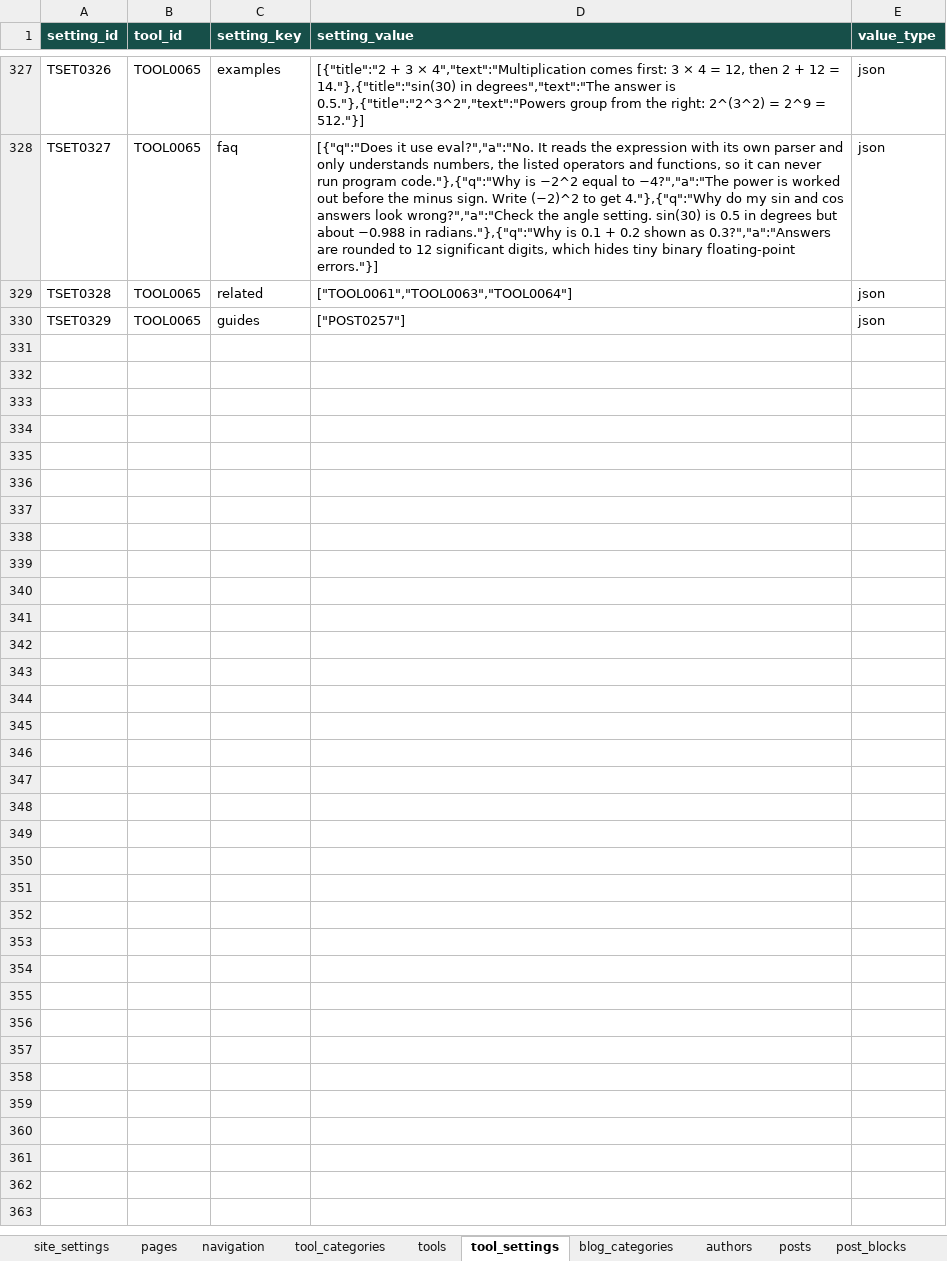
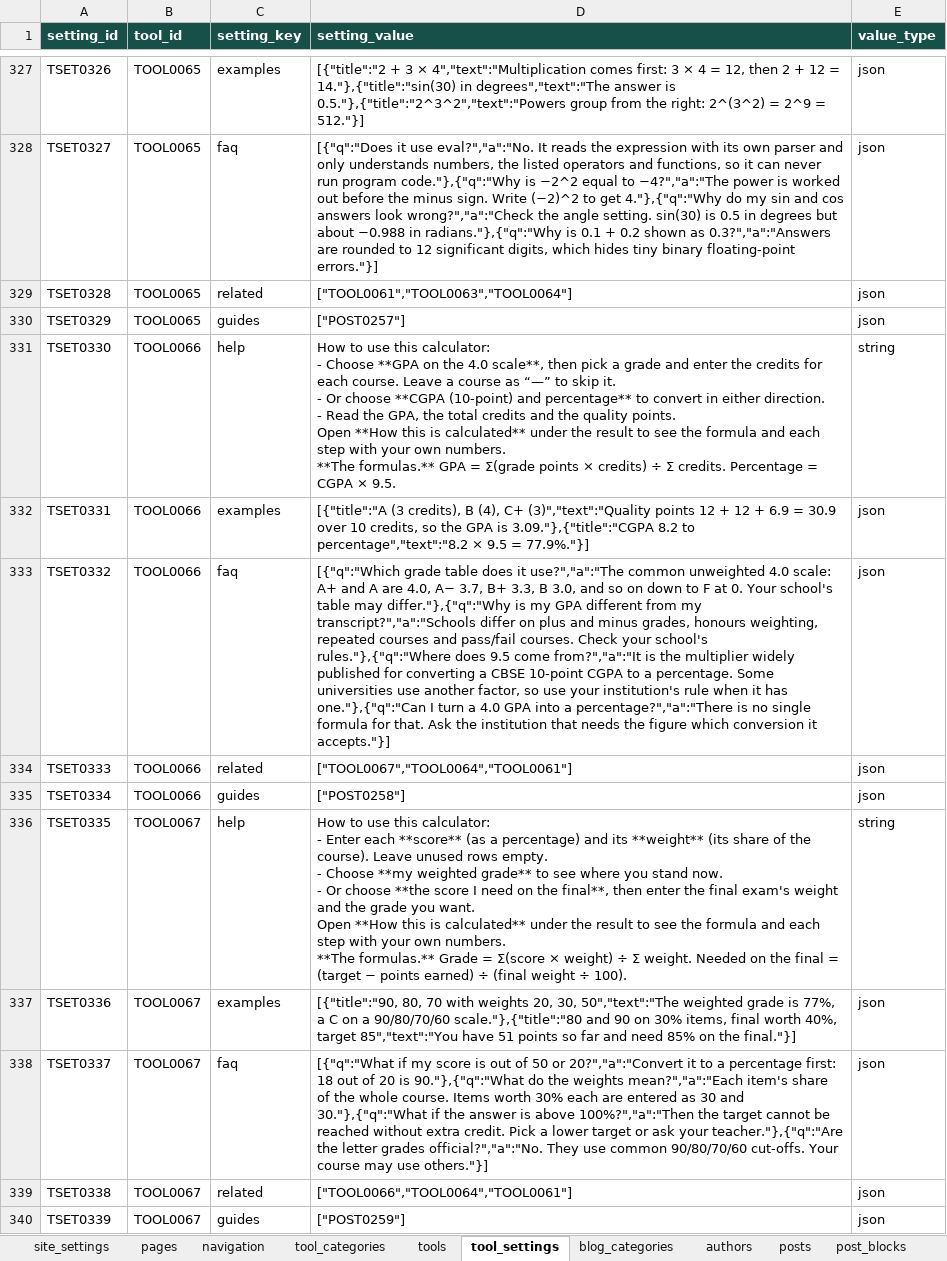
Before and after one commit to oewersolutions/oewer-tools, an Excel workbook: data/oewer_database.xlsx, sheet tool_settings, drawn as a sheet; only a part is shown, gaps mark what is left out; values as stored, in another font and other column widths than the file's, no borders; ↵ is a line break in a cell; the diff covers the shown part only; the diff names each change by its address in the sheet, - before the commit and + after, or states it on an @@ line.

```diff
--- a/data/oewer_database.xlsx (sheet tool_settings)
+++ b/data/oewer_database.xlsx (sheet tool_settings)
+row 331: TSET0330 | TOOL0066 | help | How to use this calculator: ↵ - Choose **GPA on the 4.0 scale**, then pick a grade and enter the credits for each course. Leave a course as “—” to skip it. ↵ - Or choose **CGPA (10-point) and percentage** to convert in either direction. ↵ - Read the GPA, the total credits and the quality points. ↵ Open **How this is calculated** under the result to see the formula and each step with your own numbers. ↵ **The formulas.** GPA = Σ(grade points × credits) ÷ Σ credits. Percentage = CGPA × 9.5. | string
+row 332: TSET0331 | TOOL0066 | examples | [{"title":"A (3 credits), B (4), C+ (3)","text":"Quality points 12 + 12 + 6.9 = 30.9 over 10 credits, so the GPA is 3.09."},{"title":"CGPA 8.2 to percentage","text":"8.2 × 9.5 = 77.9%."}] | json
+row 333: TSET0332 | TOOL0066 | faq | [{"q":"Which grade table does it use?","a":"The common unweighted 4.0 scale: A+ and A are 4.0, A− 3.7, B+ 3.3, B 3.0, and so on down to F at 0. Your school's table may differ."},{"q":"Why is my GPA different from my transcript?","a":"Schools differ on plus and minus grades, honours weighting, repeated courses and pass/fail courses. Check your school's rules."},{"q":"Where does 9.5 come from?","a":"It is the multiplier widely published for converting a CBSE 10-point CGPA to a percentage. Some universities use another factor, so use your institution's rule when it has one."},{"q":"Can I turn a 4.0 GPA into a percentage?","a":"There is no single formula for that. Ask the institution that needs the figure which conversion it accepts."}] | json
+row 334: TSET0333 | TOOL0066 | related | ["TOOL0067","TOOL0064","TOOL0061"] | json
+row 335: TSET0334 | TOOL0066 | guides | ["POST0258"] | json
+row 336: TSET0335 | TOOL0067 | help | How to use this calculator: ↵ - Enter each **score** (as a percentage) and its **weight** (its share of the course). Leave unused rows empty. ↵ - Choose **my weighted grade** to see where you stand now. ↵ - Or choose **the score I need on the final**, then enter the final exam's weight and the grade you want. ↵ Open **How this is calculated** under the result to see the formula and each step with your own numbers. ↵ **The formulas.** Grade = Σ(score × weight) ÷ Σ weight. Needed on the final = (target − points earned) ÷ (final weight ÷ 100). | string
+row 337: TSET0336 | TOOL0067 | examples | [{"title":"90, 80, 70 with weights 20, 30, 50","text":"The weighted grade is 77%, a C on a 90/80/70/60 scale."},{"title":"80 and 90 on 30% items, final worth 40%, target 85","text":"You have 51 points so far and need 85% on the final."}] | json
+row 338: TSET0337 | TOOL0067 | faq | [{"q":"What if my score is out of 50 or 20?","a":"Convert it to a percentage first: 18 out of 20 is 90."},{"q":"What do the weights mean?","a":"Each item's share of the whole course. Items worth 30% each are entered as 30 and 30."},{"q":"What if the answer is above 100%?","a":"Then the target cannot be reached without extra credit. Pick a lower target or ask your teacher."},{"q":"Are the letter grades official?","a":"No. They use common 90/80/70/60 cut-offs. Your course may use others."}] | json
+row 339: TSET0338 | TOOL0067 | related | ["TOOL0066","TOOL0064","TOOL0061"] | json
+row 340: TSET0339 | TOOL0067 | guides | ["POST0259"] | json
```
Also changed, not shown: 10 added rows elsewhere in this sheet, sheet post_blocks, sheet tools, sheet posts, sheet post_tags, sheet tags, 15 other files.
